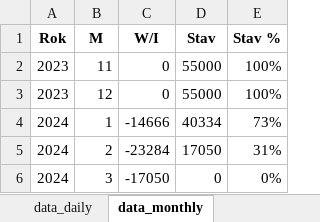
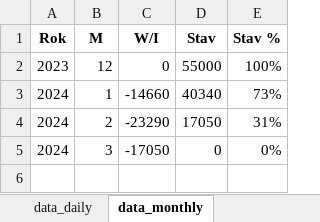
Before and after one commit to juzun/GasStorageOptimization, an Excel workbook: export/MND_export.xlsx, sheet data_monthly, drawn as a sheet; values as stored, in another font and other column widths than the file's, no borders; removed rows and columns are numbered as before the commit, all else as after; the diff names each change by its address in the sheet, - before the commit and + after, or states it on an @@ line.

```diff
--- a/export/MND_export.xlsx (sheet data_monthly)
+++ b/export/MND_export.xlsx (sheet data_monthly)
-row 2: 2023 | 11 | 0 | 55000 | 100%
-C3 (W/I): -14666
+C3 (W/I): -14660
-D3 (Stav): 40334
+D3 (Stav): 40340
-C4 (W/I): -23284
+C4 (W/I): -23290
```
Also changed, not shown: sheet data_daily, export/MGS_export.xlsx, export/RWE_export.xlsx, 14 other files.
